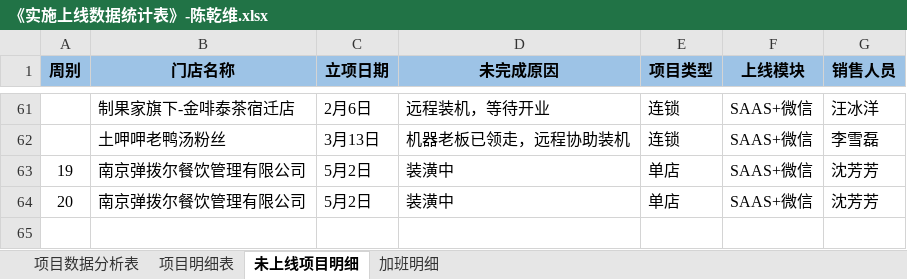
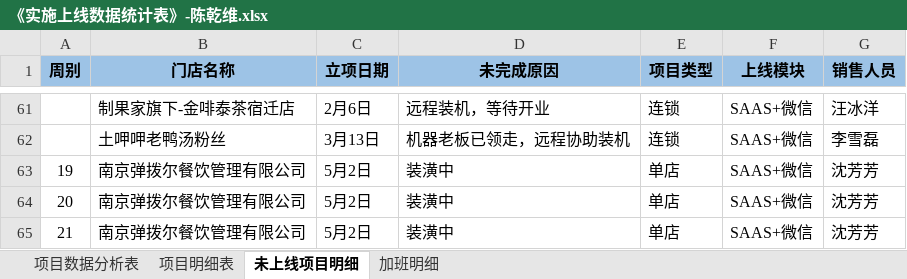
Before and after one commit to zhanglei601396810/NanJing, an Excel workbook: 周数据/《实施上线数据统计表》-陈乾维.xlsx, sheet 未上线项目明细, drawn as a sheet; only a part is shown, gaps mark what is left out; values as stored, in another font and other column widths than the file's, no borders; the diff names each change by its address in the sheet, - before the commit and + after, or states it on an @@ line.

```diff
--- a/周数据/《实施上线数据统计表》-陈乾维.xlsx (sheet 未上线项目明细)
+++ b/周数据/《实施上线数据统计表》-陈乾维.xlsx (sheet 未上线项目明细)
+row 65: 21 | 南京弹拨尔餐饮管理有限公司 | 5月2日 | 装潢中 | 单店 | SAAS+微信 | 沈芳芳
```
Also changed, not shown: sheet 项目明细表, sheet 项目数据分析表, 周数据/《实施上线数据统计表》-黄纯伟.xlsx.
